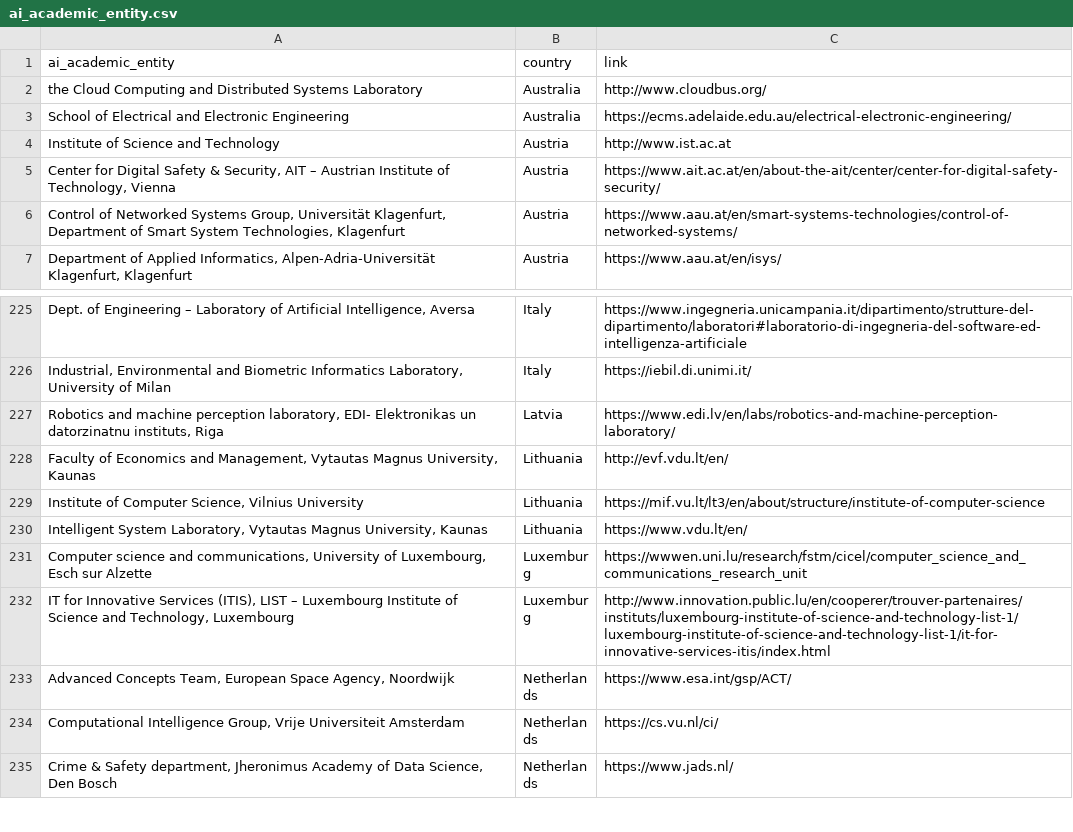
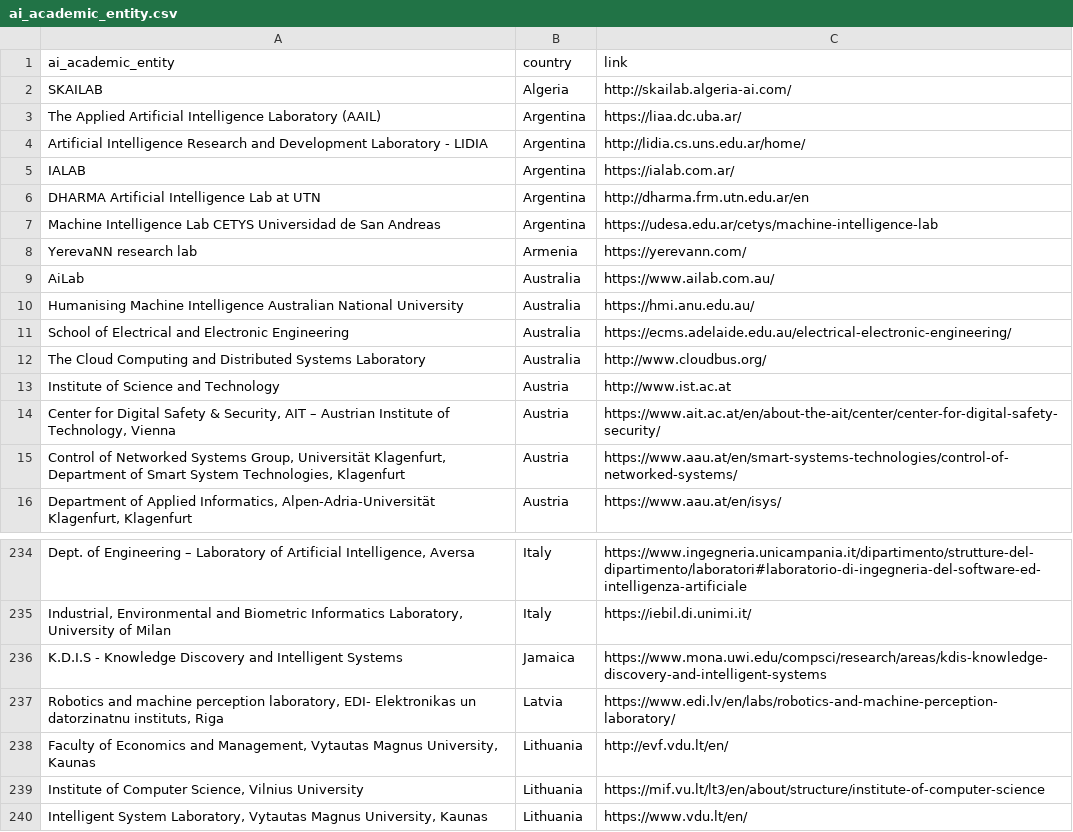
Before and after one commit to AlexMoltzau/hyperlinksofai, a CSV file: ai_academic_entity.csv, drawn as a sheet; only a part is shown, gaps mark what is left out; the shorter side is filled out with more unchanged rows; removed rows and columns are numbered as before the commit, all else as after; the diff covers the shown part only; the diff names each change by its address in the sheet, - before the commit and + after, or states it on an @@ line.

Commit message:
Add files via upload

```diff
--- a/ai_academic_entity.csv
+++ b/ai_academic_entity.csv
-row 2: the Cloud Computing and Distributed Systems Laboratory | Australia | http://www.cloudbus.org/
+row 2: SKAILAB | Algeria | http://skailab.algeria-ai.com/
+row 3: The Applied Artificial Intelligence Laboratory (AAIL) | Argentina | https://liaa.dc.uba.ar/
+row 4: Artificial Intelligence Research and Development Laboratory - LIDIA | Argentina | http://lidia.cs.uns.edu.ar/home/
+row 5: IALAB | Argentina | https://ialab.com.ar/
+row 6: DHARMA Artificial Intelligence Lab at UTN | Argentina | http://dharma.frm.utn.edu.ar/en
+row 7: Machine Intelligence Lab CETYS Universidad de San Andreas | Argentina | https://udesa.edu.ar/cetys/machine-intelligence-lab
+row 8: YerevaNN research lab | Armenia | https://yerevann.com/
+row 9: AiLab | Australia | https://www.ailab.com.au/
+row 10: Humanising Machine Intelligence Australian National University | Australia | https://hmi.anu.edu.au/
+row 12: The Cloud Computing and Distributed Systems Laboratory | Australia | http://www.cloudbus.org/
+row 236: K.D.I.S - Knowledge Discovery and Intelligent Systems | Jamaica | https://www.mona.uwi.edu/compsci/research/areas/kdis-knowledge-discovery-and-intelligent-systems
```
Also changed, not shown: 14 edited cells elsewhere in this file.
